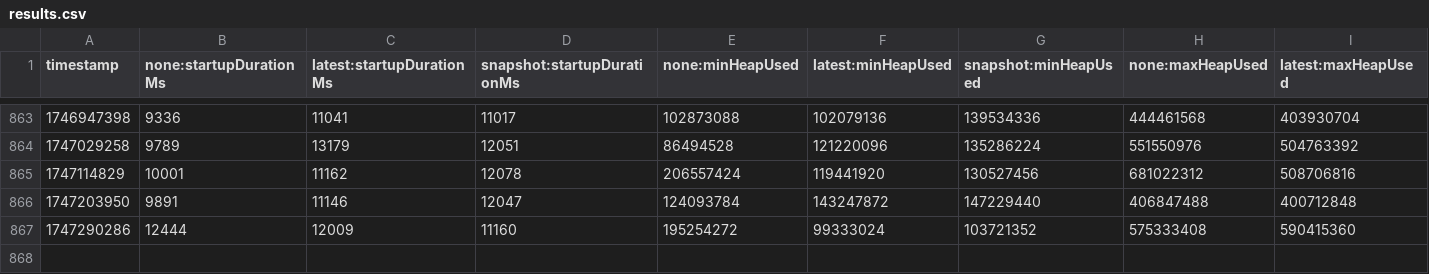
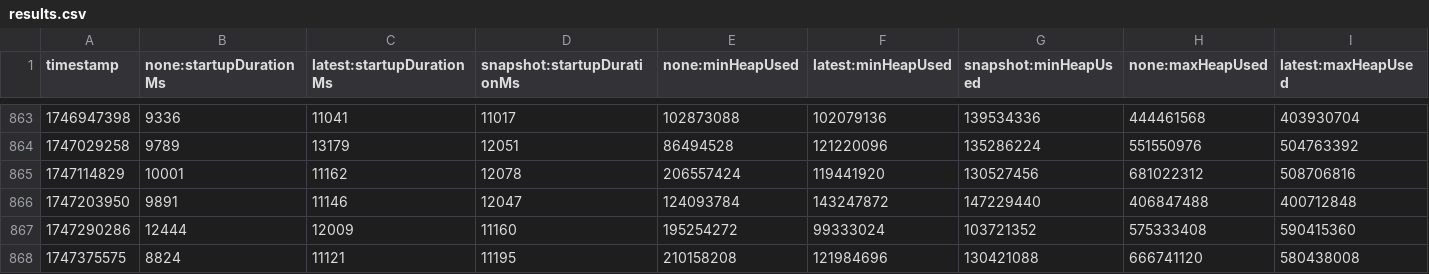
Before and after one commit to step-security-bot/opentelemetry-java-instrumentation, a CSV file: benchmark-overhead/results/release/results.csv, drawn as a sheet; only a part is shown, gaps mark what is left out; rows hold the shown columns only; the diff names each change by its address in the sheet, - before the commit and + after, or states it on an @@ line.

```diff
--- a/benchmark-overhead/results/release/results.csv
+++ b/benchmark-overhead/results/release/results.csv
+row 868: 1747375575 | 8824 | 11121 | 11195 | 210158208 | 121984696 | 130421088 | 666741120 | 580438008
```
Also changed, not shown: 1 other file.
